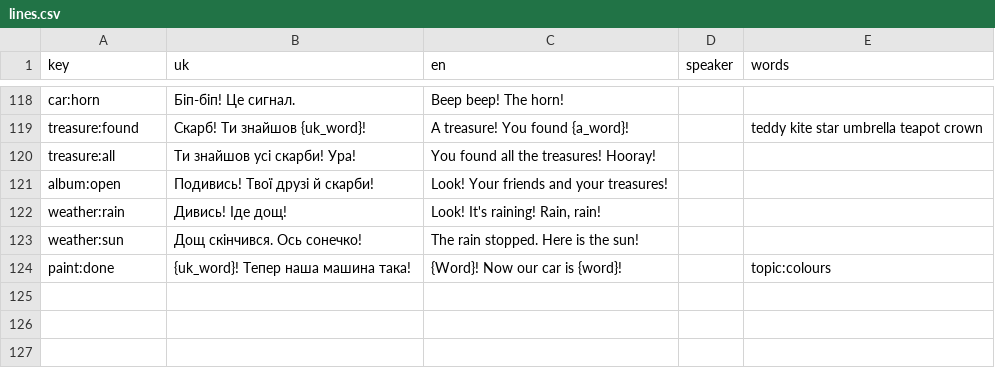
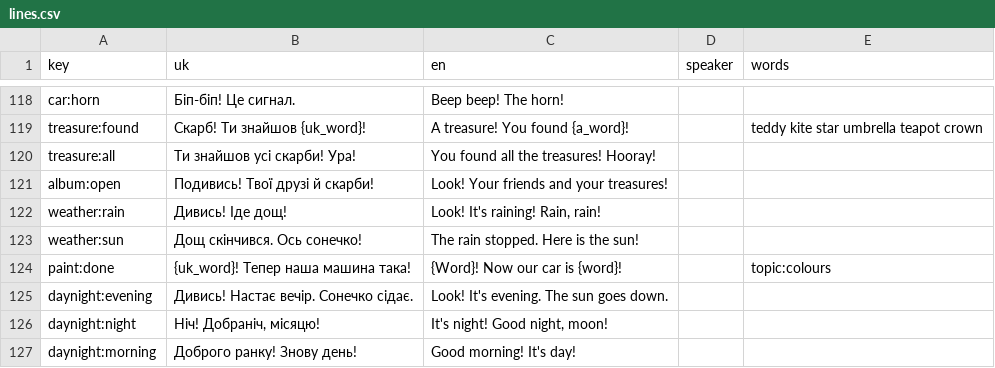
Before and after one commit to rodergstep/arbuz, a CSV file: content/voice/lines.csv, drawn as a sheet; only a part is shown, gaps mark what is left out; the diff names each change by its address in the sheet, - before the commit and + after, or states it on an @@ line.

Commit message:
Evening and night: golden sky, dimmed picture, warm lamps, a moon; day/night words
SDD-Task: town-life (day/night)

```diff
--- a/content/voice/lines.csv
+++ b/content/voice/lines.csv
+row 125: daynight:evening | Дивись! Настає вечір. Сонечко сідає. | Look! It's evening. The sun goes down.
+row 126: daynight:night | Ніч! Добраніч, місяцю! | It's night! Good night, moon!
+row 127: daynight:morning | Доброго ранку! Знову день! | Good morning! It's day!
```
Also changed, not shown: content/words/scenes.csv, content/words/words.csv, 5 other files.
